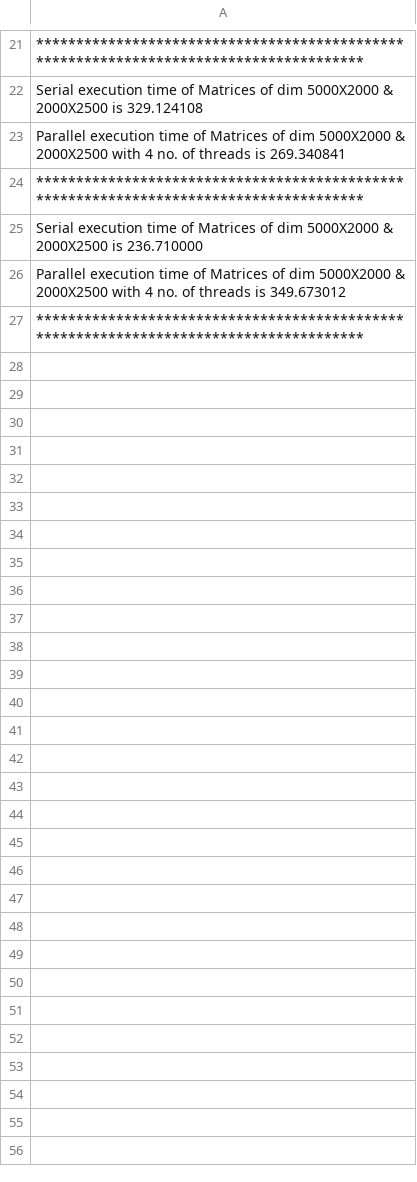
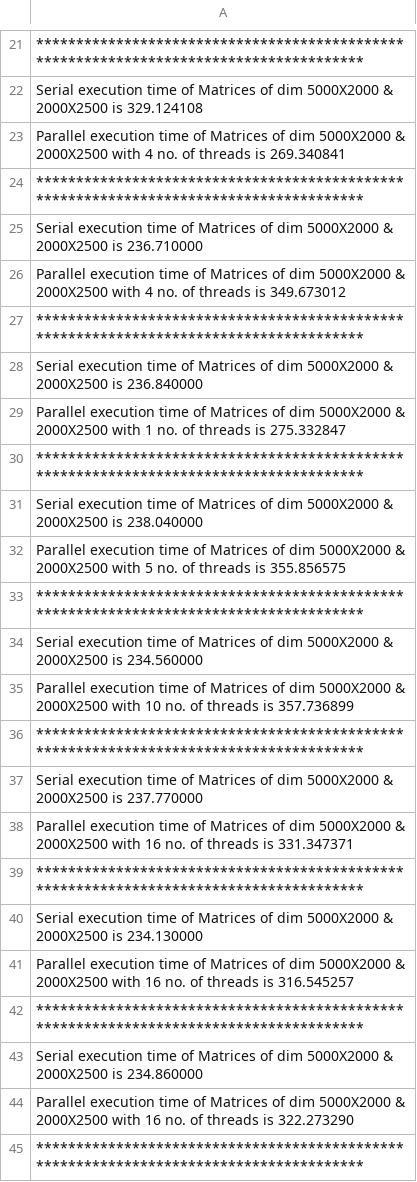
Before and after one commit to nitinkc/ParallelMatrixMultiplication, a CSV file: Results.csv, drawn as a sheet; only a part is shown, gaps mark what is left out.

```diff
--- a/Results.csv
+++ b/Results.csv
@@ -27 +27,19 @@ Parallel execution time of Matrices of dim 5000X2000 & 2000X2500 with 4 no. of t
 ***************************************************************************************
+Serial execution time of Matrices of dim 5000X2000 & 2000X2500 is 236.840000
+Parallel execution time of Matrices of dim 5000X2000 & 2000X2500 with 1 no. of threads is 275.332847
+***************************************************************************************
+Serial execution time of Matrices of dim 5000X2000 & 2000X2500 is 238.040000
+Parallel execution time of Matrices of dim 5000X2000 & 2000X2500 with 5 no. of threads is 355.856575
+***************************************************************************************
+Serial execution time of Matrices of dim 5000X2000 & 2000X2500 is 234.560000
+Parallel execution time of Matrices of dim 5000X2000 & 2000X2500 with 10 no. of threads is 357.736899
+***************************************************************************************
+Serial execution time of Matrices of dim 5000X2000 & 2000X2500 is 237.770000
+Parallel execution time of Matrices of dim 5000X2000 & 2000X2500 with 16 no. of threads is 331.347371
+***************************************************************************************
+Serial execution time of Matrices of dim 5000X2000 & 2000X2500 is 234.130000
+Parallel execution time of Matrices of dim 5000X2000 & 2000X2500 with 16 no. of threads is 316.545257
+***************************************************************************************
+Serial execution time of Matrices of dim 5000X2000 & 2000X2500 is 234.860000
+Parallel execution time of Matrices of dim 5000X2000 & 2000X2500 with 16 no. of threads is 322.273290
+***************************************************************************************
```
Also changed, not shown: 1 other file.
